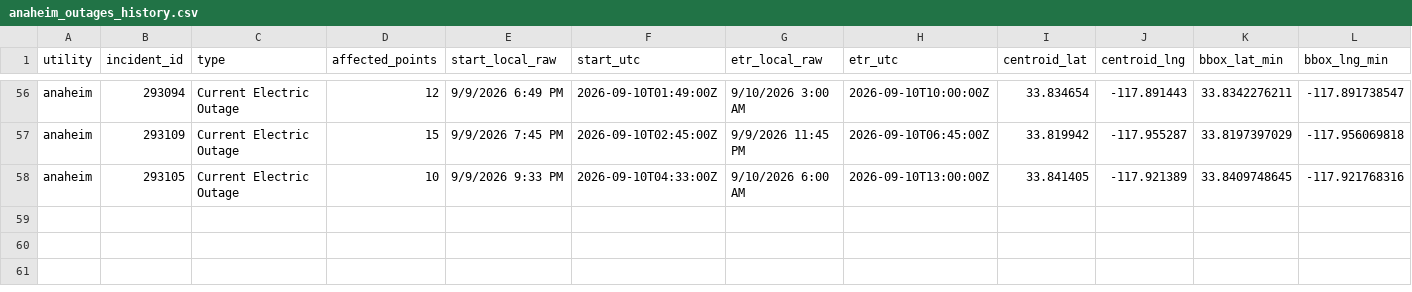
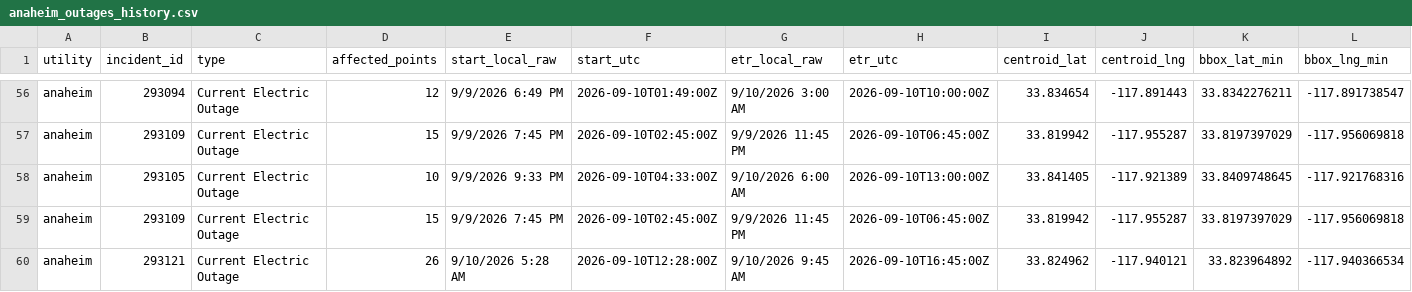
Before and after one commit to danish0305/sce-outage-tracker, a CSV file: anaheim/anaheim_outages_history.csv, drawn as a sheet; only a part is shown, gaps mark what is left out; rows hold the shown columns only; the diff names each change by its address in the sheet, - before the commit and + after, or states it on an @@ line.

```diff
--- a/anaheim/anaheim_outages_history.csv
+++ b/anaheim/anaheim_outages_history.csv
+row 59: anaheim | 293109 | Current Electric Outage | 15 | 9/9/2026 7:45 PM | 2026-09-10T02:45:00Z | 9/9/2026 11:45 PM | 2026-09-10T06:45:00Z | 33.819942 | -117.955287 | 33.8197397029 | -117.956069818
+row 60: anaheim | 293121 | Current Electric Outage | 26 | 9/10/2026 5:28 AM | 2026-09-10T12:28:00Z | 9/10/2026 9:45 AM | 2026-09-10T16:45:00Z | 33.824962 | -117.940121 | 33.823964892 | -117.940366534
```
Also changed, not shown: anaheim/anaheim_points_latest.csv, la_oc_outages_latest.csv, 12 other files.
